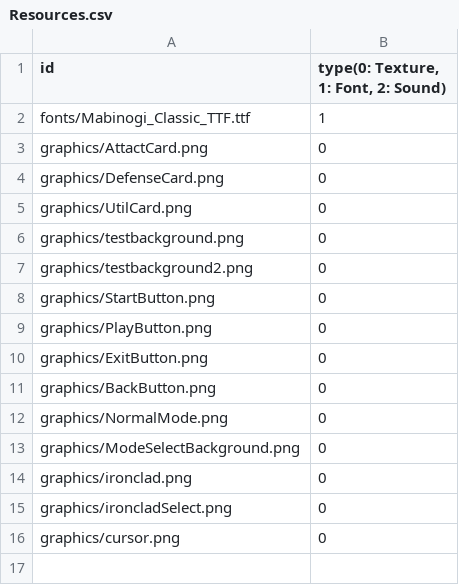
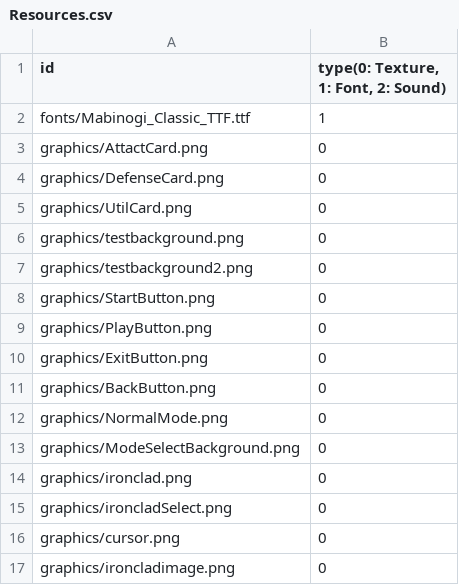
Before and after one commit to minu1117/SlayTheSpire, a CSV file: sfml-framework-bin/Resources.csv, drawn as a sheet.

```diff
--- a/sfml-framework-bin/Resources.csv
+++ b/sfml-framework-bin/Resources.csv
@@ -16 +16,2 @@ graphics/ironcladSelect.png,0
 graphics/cursor.png,0
+graphics/ironcladimage.png,0
```
Also changed, not shown: 9 other files.
